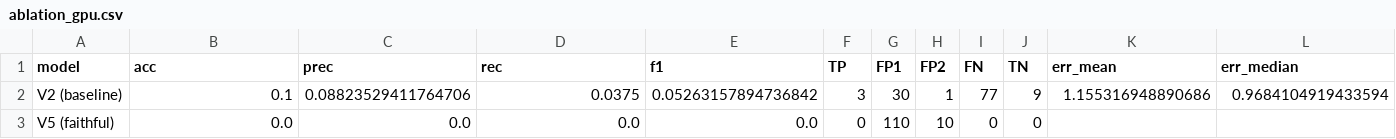
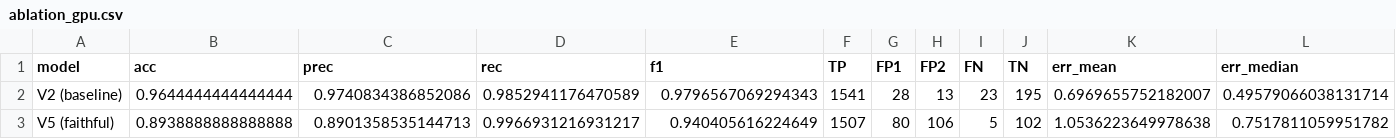
Before and after one commit to VirajM723/DL-project, a CSV file: results/ablation_gpu.csv, drawn as a sheet; only a part is shown; the diff covers the shown part only; the diff names each change by its address in the sheet, - before the commit and + after, or states it on an @@ line.

```diff
--- a/results/ablation_gpu.csv
+++ b/results/ablation_gpu.csv
-B2 (acc): 0.1
+B2 (acc): 0.9644444444444444
-C2 (prec): 0.08823529411764706
+C2 (prec): 0.9740834386852086
-D2 (rec): 0.0375
+D2 (rec): 0.9852941176470589
-E2 (f1): 0.05263157894736842
+E2 (f1): 0.9796567069294343
-F2 (TP): 3
+F2 (TP): 1541
-G2 (FP1): 30
+G2 (FP1): 28
-H2 (FP2): 1
+H2 (FP2): 13
-I2 (FN): 77
+I2 (FN): 23
-J2 (TN): 9
+J2 (TN): 195
-K2 (err_mean): 1.155316948890686
+K2 (err_mean): 0.6969655752182007
-L2 (err_median): 0.9684104919433594
+L2 (err_median): 0.49579066038131714
-B3 (acc): 0.0
+B3 (acc): 0.8938888888888888
-C3 (prec): 0.0
+C3 (prec): 0.8901358535144713
-D3 (rec): 0.0
+D3 (rec): 0.9966931216931217
-E3 (f1): 0.0
+E3 (f1): 0.940405616224649
-F3 (TP): 0
+F3 (TP): 1507
-G3 (FP1): 110
+G3 (FP1): 80
-H3 (FP2): 10
+H3 (FP2): 106
-I3 (FN): 0
+I3 (FN): 5
-J3 (TN): 0
+J3 (TN): 102
-K3 (err_mean): (empty)
+K3 (err_mean): 1.0536223649978638
-L3 (err_median): (empty)
+L3 (err_median): 0.7517811059951782
```
Also changed, not shown: 50 edited cells elsewhere in this file, results/changes_summary_gpu.csv, results/comparison_gpu.csv, 53 other files.
